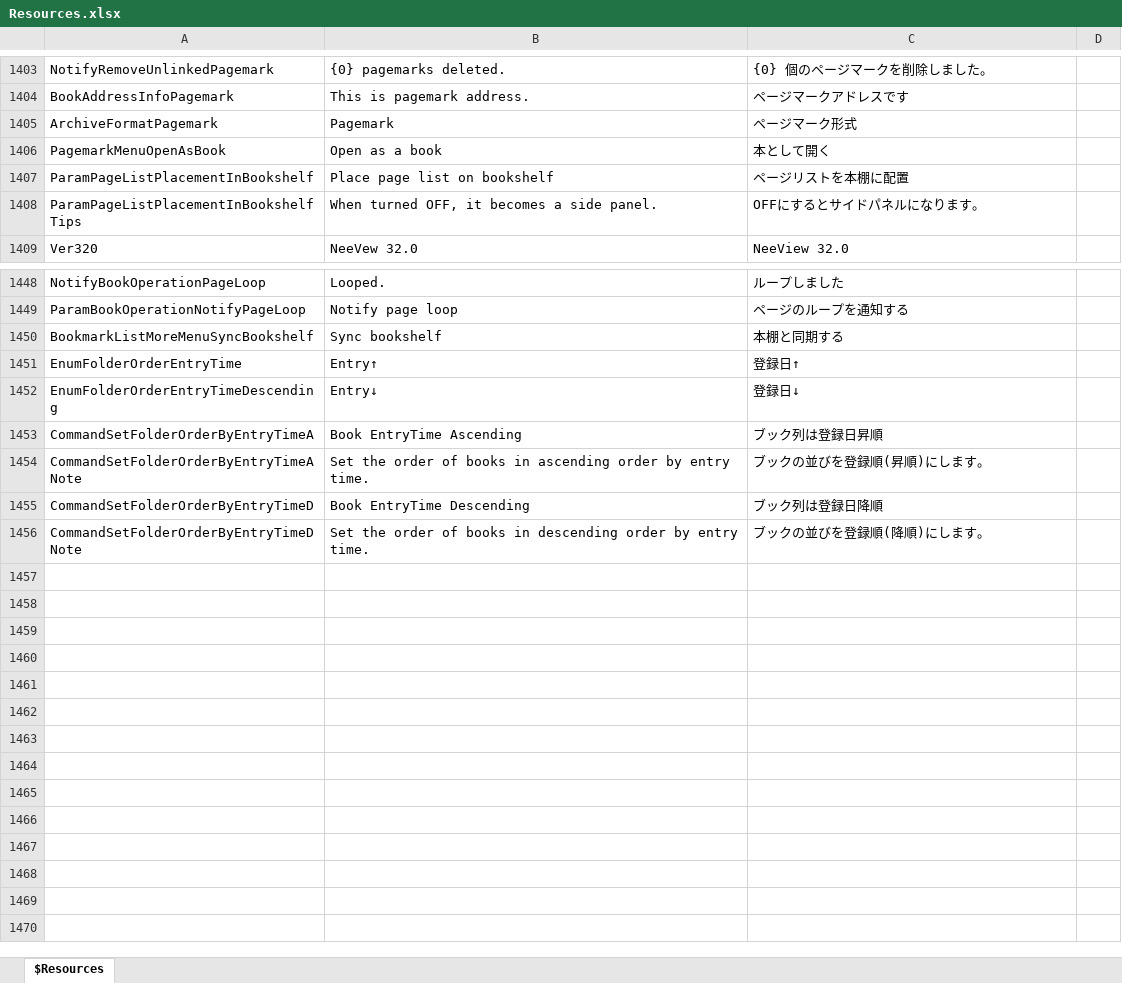
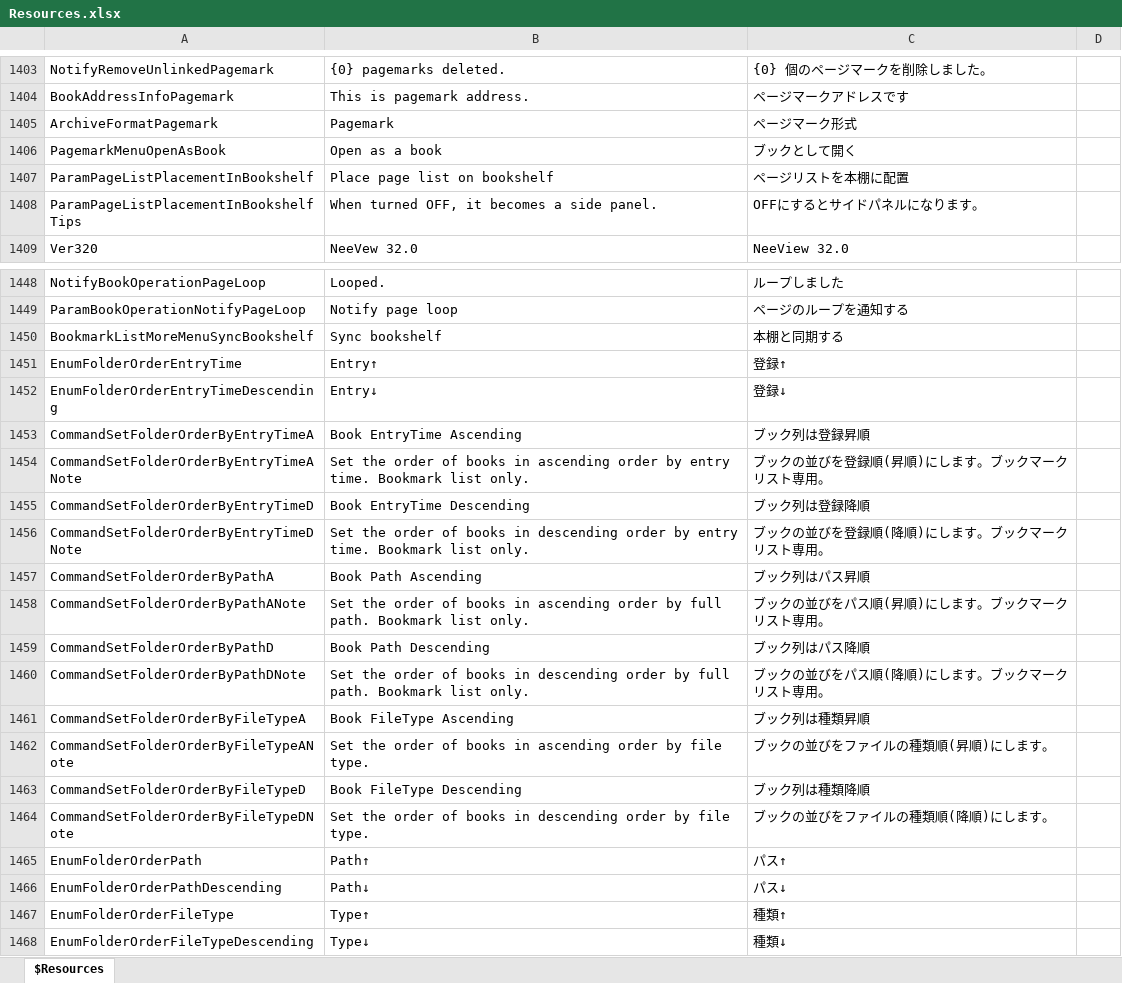
Before and after one commit to karma-sun/neeview, an Excel workbook: Language/Resources.xlsx, sheet $Resources, drawn as a sheet; only a part is shown, gaps mark what is left out; values as stored, in another font and other column widths than the file's, no borders; the diff names each change by its address in the sheet, - before the commit and + after, or states it on an @@ line.

Commit message:
ブックの並びにパス順、種類順を追加 (fixed #483, #540) 「ブック列はパス昇順/降順」「ブック列は種類昇順/降順」コマンド追加

```diff
--- a/Language/Resources.xlsx (sheet $Resources)
+++ b/Language/Resources.xlsx (sheet $Resources)
-C1406: 本として開く
+C1406: ブックとして開く
-C1451: 登録日↑
+C1451: 登録↑
-C1452: 登録日↓
+C1452: 登録↓
-C1453: ブック列は登録日昇順
+C1453: ブック列は登録昇順
-B1454: …entry time.
+B1454: …entry time. Bookmark list only.
-C1454: ブックの並びを登録順(昇順)にします。
+C1454: ブックの並びを登録順(昇順)にします。ブックマークリスト専用。
-C1455: ブック列は登録日降順
+C1455: ブック列は登録降順
-B1456: …entry time.
+B1456: …entry time. Bookmark list only.
-C1456: ブックの並びを登録順(降順)にします。
+C1456: ブックの並びを登録順(降順)にします。ブックマークリスト専用。
+row 1457: CommandSetFolderOrderByPathA | Book Path Ascending | ブック列はパス昇順
+row 1458: CommandSetFolderOrderByPathANote | Set the order of books in ascending order by full path. Bookmark list only. | ブックの並びをパス順(昇順)にします。ブックマークリスト専用。
+row 1459: CommandSetFolderOrderByPathD | Book Path Descending | ブック列はパス降順
+row 1460: CommandSetFolderOrderByPathDNote | Set the order of books in descending order by full path. Bookmark list only. | ブックの並びをパス順(降順)にします。ブックマークリスト専用。
+row 1461: CommandSetFolderOrderByFileTypeA | Book FileType Ascending | ブック列は種類昇順
+row 1462: CommandSetFolderOrderByFileTypeANote | Set the order of books in ascending order by file type. | ブックの並びをファイルの種類順(昇順)にします。
+row 1463: CommandSetFolderOrderByFileTypeD | Book FileType Descending | ブック列は種類降順
+row 1464: CommandSetFolderOrderByFileTypeDNote | Set the order of books in descending order by file type. | ブックの並びをファイルの種類順(降順)にします。
+row 1465: EnumFolderOrderPath | Path↑ | パス↑
+row 1466: EnumFolderOrderPathDescending | Path↓ | パス↓
+row 1467: EnumFolderOrderFileType | Type↑ | 種類↑
+row 1468: EnumFolderOrderFileTypeDescending | Type↓ | 種類↓
```
Also changed, not shown: 17 other files.
